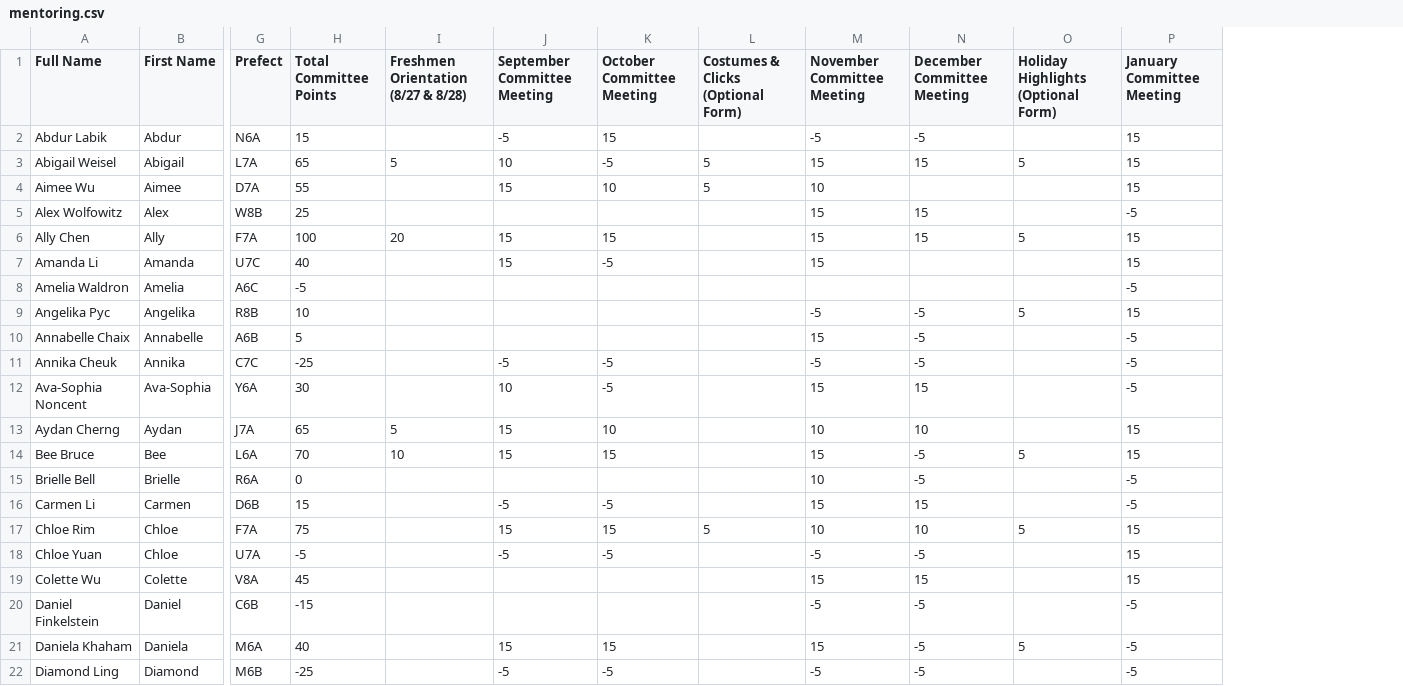
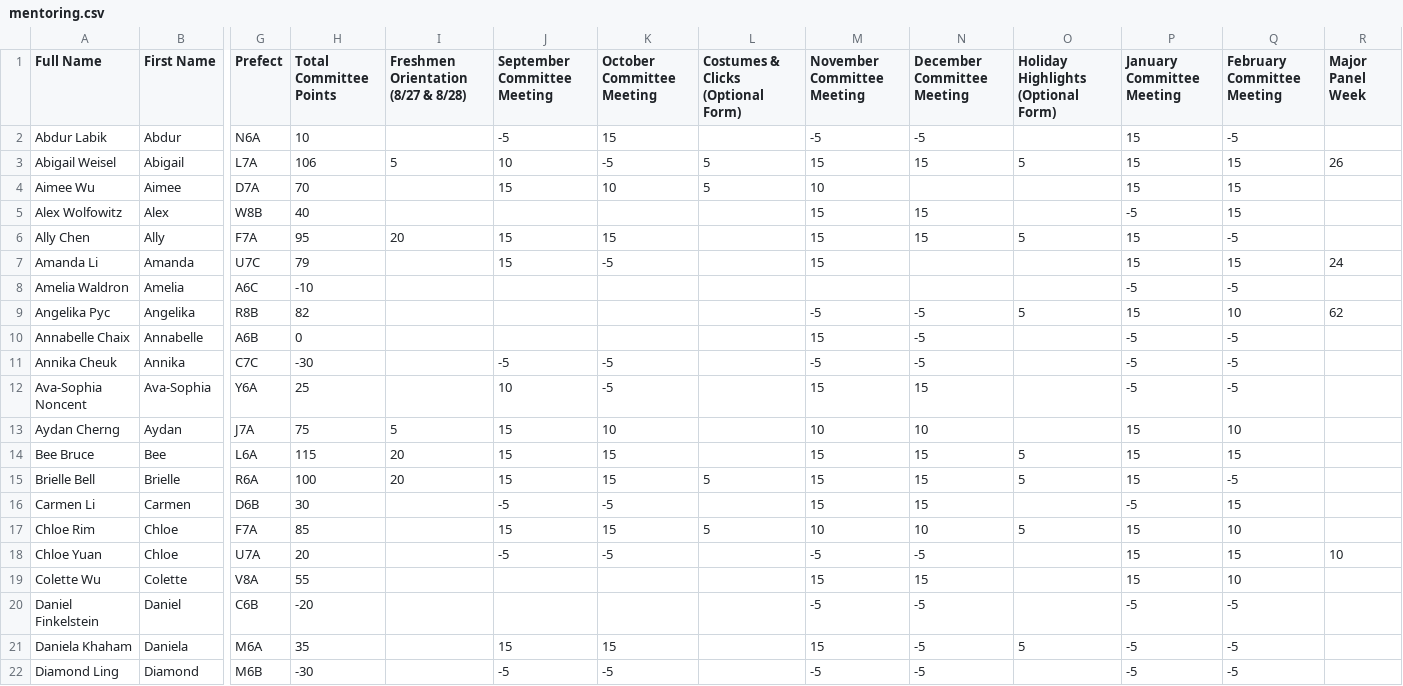
Before and after one commit to BTHS-NHS-Secretaries/bthsnhs.org, a CSV file: mentoring.csv, drawn as a sheet; only a part is shown, gaps mark what is left out; the diff covers the shown part only; the diff names each change by its address in the sheet, - before the commit and + after, or states it on an @@ line.

Commit message:
Update mentoring.csv

```diff
--- a/mentoring.csv
+++ b/mentoring.csv
+column Q (February Committee Meeting), rows 2-22: -5 | 15 | 15 | 15 | -5 | 15 | -5 | 10 | -5 | -5 | -5 | 10 | 15 | -5 | 15 | 10 | 15 | 10 | -5 | -5 | -5
+column R (Major Panel Week), rows 3-18: 26 |  |  |  | 24 |  | 62 |  |  |  |  |  |  |  |  | 10
-H2 (Total Committee Points): 15
+H2 (Total Committee Points): 10
-H3 (Total Committee Points): 65
+H3 (Total Committee Points): 106
-H4 (Total Committee Points): 55
+H4 (Total Committee Points): 70
-H5 (Total Committee Points): 25
+H5 (Total Committee Points): 40
-H6 (Total Committee Points): 100
+H6 (Total Committee Points): 95
-H7 (Total Committee Points): 40
+H7 (Total Committee Points): 79
-H8 (Total Committee Points): -5
+H8 (Total Committee Points): -10
-H9 (Total Committee Points): 10
+H9 (Total Committee Points): 82
-H10 (Total Committee Points): 5
+H10 (Total Committee Points): 0
-H11 (Total Committee Points): -25
+H11 (Total Committee Points): -30
-H12 (Total Committee Points): 30
+H12 (Total Committee Points): 25
-H13 (Total Committee Points): 65
+H13 (Total Committee Points): 75
-H14 (Total Committee Points): 70
+H14 (Total Committee Points): 115
-I14: 10
+I14: 20
-N14:N15 (December Committee Meeting): -5
+N14:N15 (December Committee Meeting): 15
-H15 (Total Committee Points): 0
+H15 (Total Committee Points): 100
-I15: (empty)
+I15: 20
-J15 (September Committee Meeting): (empty)
+J15 (September Committee Meeting): 15
-K15 (October Committee Meeting): (empty)
+K15 (October Committee Meeting): 15
-L15: (empty)
+L15: 5
-M15 (November Committee Meeting): 10
+M15 (November Committee Meeting): 15
-O15: (empty)
+O15: 5
-P15 (January Committee Meeting): -5
+P15 (January Committee Meeting): 15
-H16 (Total Committee Points): 15
+H16 (Total Committee Points): 30
-H17 (Total Committee Points): 75
+H17 (Total Committee Points): 85
-H18 (Total Committee Points): -5
+H18 (Total Committee Points): 20
-H19 (Total Committee Points): 45
+H19 (Total Committee Points): 55
-H20 (Total Committee Points): -15
+H20 (Total Committee Points): -20
-H21 (Total Committee Points): 40
+H21 (Total Committee Points): 35
-H22 (Total Committee Points): -25
+H22 (Total Committee Points): -30
```
Also changed, not shown: 79 edited cells elsewhere in this file.
